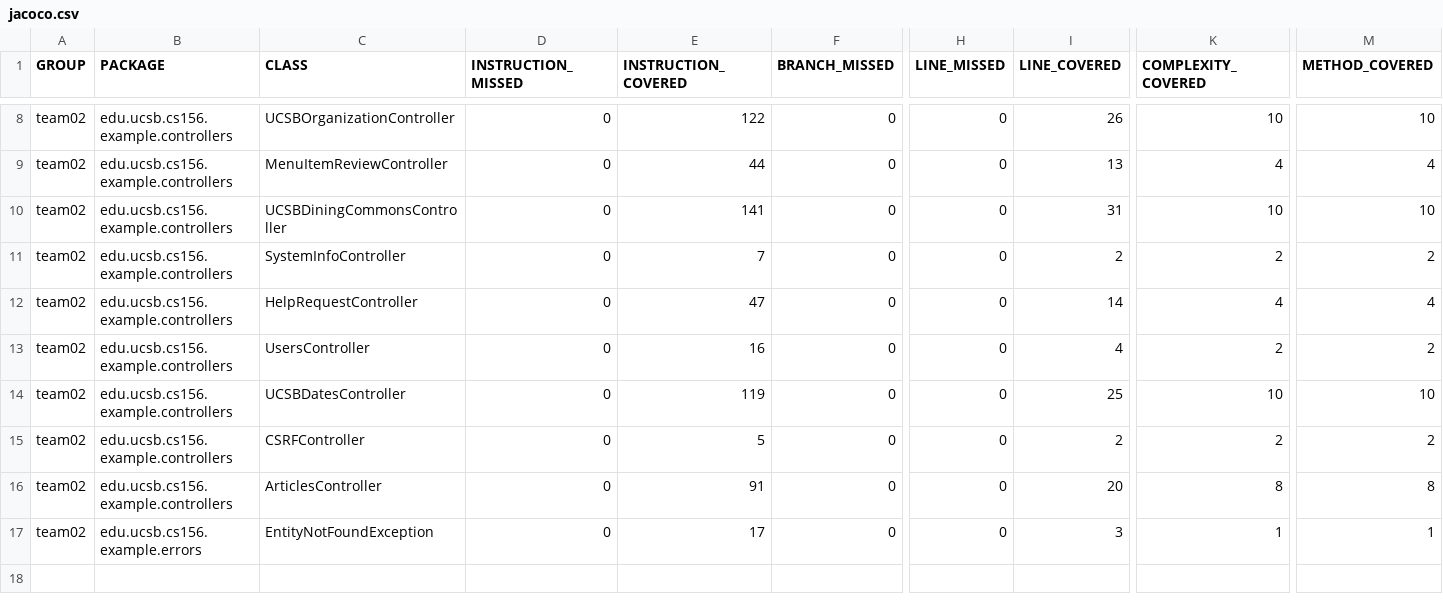
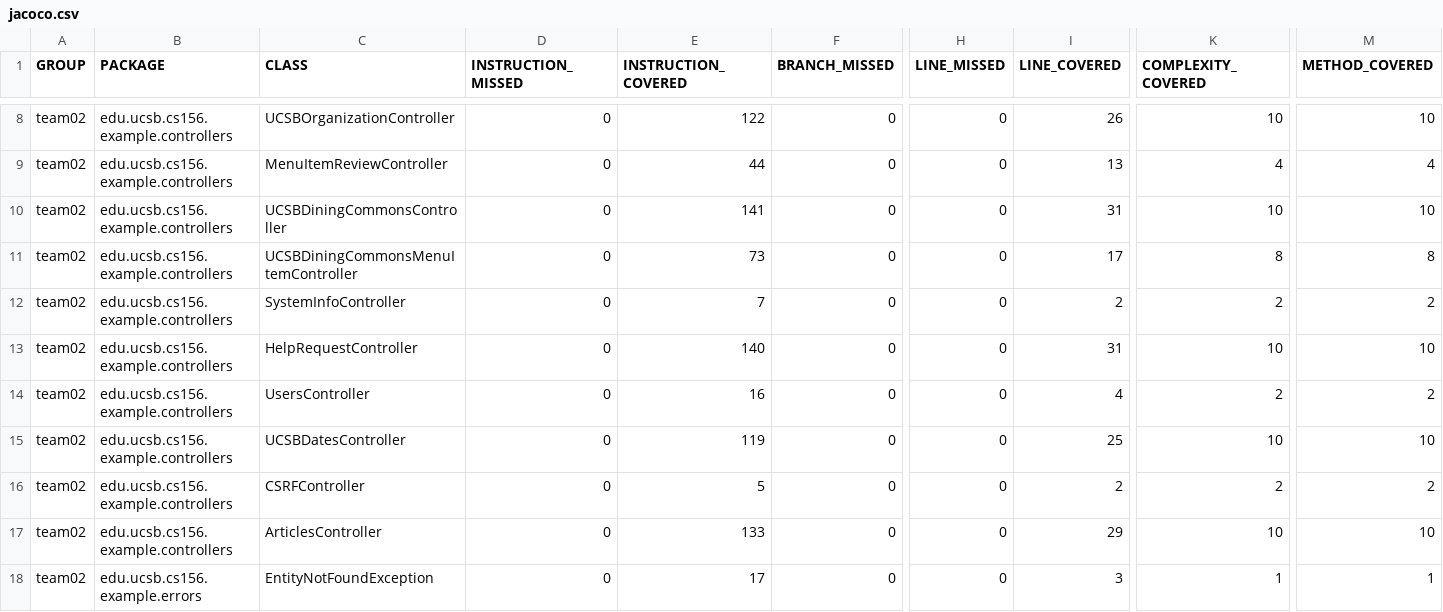
Before and after one commit to ucsb-cs156-f23/team02-f23-7pm-2, a CSV file: prs/69/jacoco/jacoco.csv, drawn as a sheet; only a part is shown, gaps mark what is left out; addresses are those after the commit; rows hold the shown columns only; the diff names each change by its address in the sheet, - before the commit and + after, or states it on an @@ line.

Commit message:
Deploying to gh-pages from @ ucsb-cs156-f23/team02-f23-7pm-2@3ddc0601b787efaa418ca1d049b4bf4c6827cce6 🚀

```diff
--- a/prs/69/jacoco/jacoco.csv
+++ b/prs/69/jacoco/jacoco.csv
+row 11: team02 | edu.ucsb.cs156.example.controllers | UCSBDiningCommonsMenuItemController | 0 | 73 | 0 | 0 | 17 | 8 | 8
-E13 (INSTRUCTION_COVERED): 47
+E13 (INSTRUCTION_COVERED): 140
-I13 (LINE_COVERED): 14
+I13 (LINE_COVERED): 31
-K13 (COMPLEXITY_COVERED): 4
+K13 (COMPLEXITY_COVERED): 10
-M13 (METHOD_COVERED): 4
+M13 (METHOD_COVERED): 10
-E17 (INSTRUCTION_COVERED): 91
+E17 (INSTRUCTION_COVERED): 133
-I17 (LINE_COVERED): 20
+I17 (LINE_COVERED): 29
-K17 (COMPLEXITY_COVERED): 8
+K17 (COMPLEXITY_COVERED): 10
-M17 (METHOD_COVERED): 8
+M17 (METHOD_COVERED): 10
```
Also changed, not shown: 11 other files.
